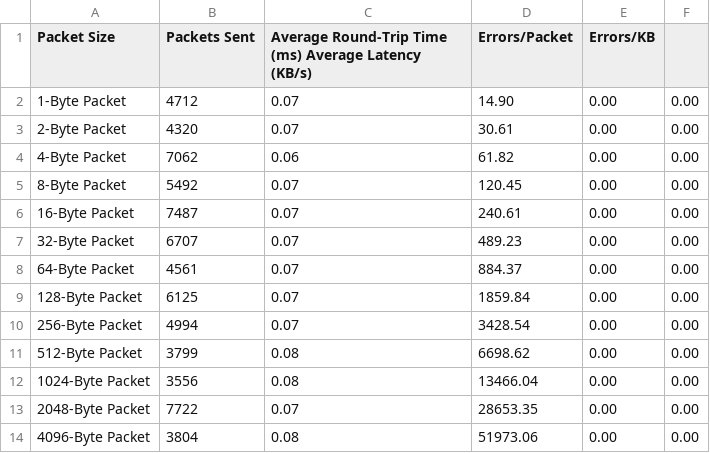
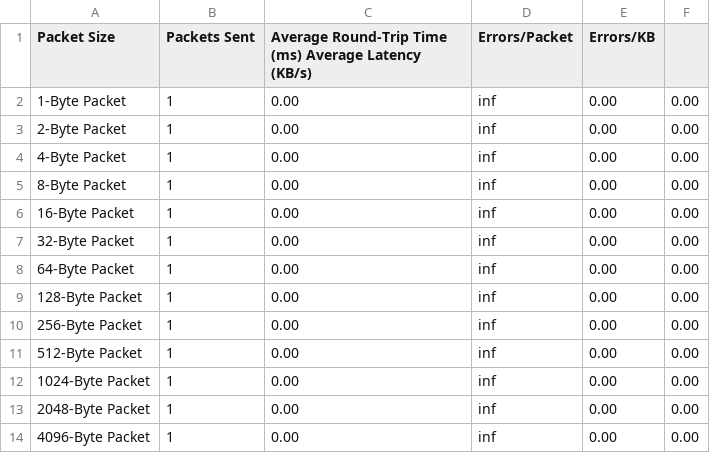
Before and after one commit to ReneMolina13/Raspberry-Pi, a CSV file: data/testingData.csv, drawn as a sheet; only a part is shown; the diff covers the shown part only.

Commit message:
fixed
error

```diff
--- a/data/testingData.csv
+++ b/data/testingData.csv
@@ -1,14 +1,14 @@
 Packet Size,Packets Sent,Average Round-Trip Time (ms) Average Latency (KB/s),Errors/Packet,Errors/KB,
-1-Byte Packet,4712,0.07,14.90,0.00,0.00,
-2-Byte Packet,4320,0.07,30.61,0.00,0.00,
-4-Byte Packet,7062,0.06,61.82,0.00,0.00,
-8-Byte Packet,5492,0.07,120.45,0.00,0.00,
-16-Byte Packet,7487,0.07,240.61,0.00,0.00,
-32-Byte Packet,6707,0.07,489.23,0.00,0.00,
-64-Byte Packet,4561,0.07,884.37,0.00,0.00,
-128-Byte Packet,6125,0.07,1859.84,0.00,0.00,
-256-Byte Packet,4994,0.07,3428.54,0.00,0.00,
-512-Byte Packet,3799,0.08,6698.62,0.00,0.00,
-1024-Byte Packet,3556,0.08,13466.04,0.00,0.00,
-2048-Byte Packet,7722,0.07,28653.35,0.00,0.00,
-4096-Byte Packet,3804,0.08,51973.06,0.00,0.00,
+1-Byte Packet,1,0.00,inf,0.00,0.00,
+2-Byte Packet,1,0.00,inf,0.00,0.00,
+4-Byte Packet,1,0.00,inf,0.00,0.00,
+8-Byte Packet,1,0.00,inf,0.00,0.00,
+16-Byte Packet,1,0.00,inf,0.00,0.00,
+32-Byte Packet,1,0.00,inf,0.00,0.00,
+64-Byte Packet,1,0.00,inf,0.00,0.00,
+128-Byte Packet,1,0.00,inf,0.00,0.00,
+256-Byte Packet,1,0.00,inf,0.00,0.00,
+512-Byte Packet,1,0.00,inf,0.00,0.00,
+1024-Byte Packet,1,0.00,inf,0.00,0.00,
+2048-Byte Packet,1,0.00,inf,0.00,0.00,
+4096-Byte Packet,1,0.00,inf,0.00,0.00,
```
Also changed, not shown: 15 edited cells elsewhere in this file, 4 other files.
